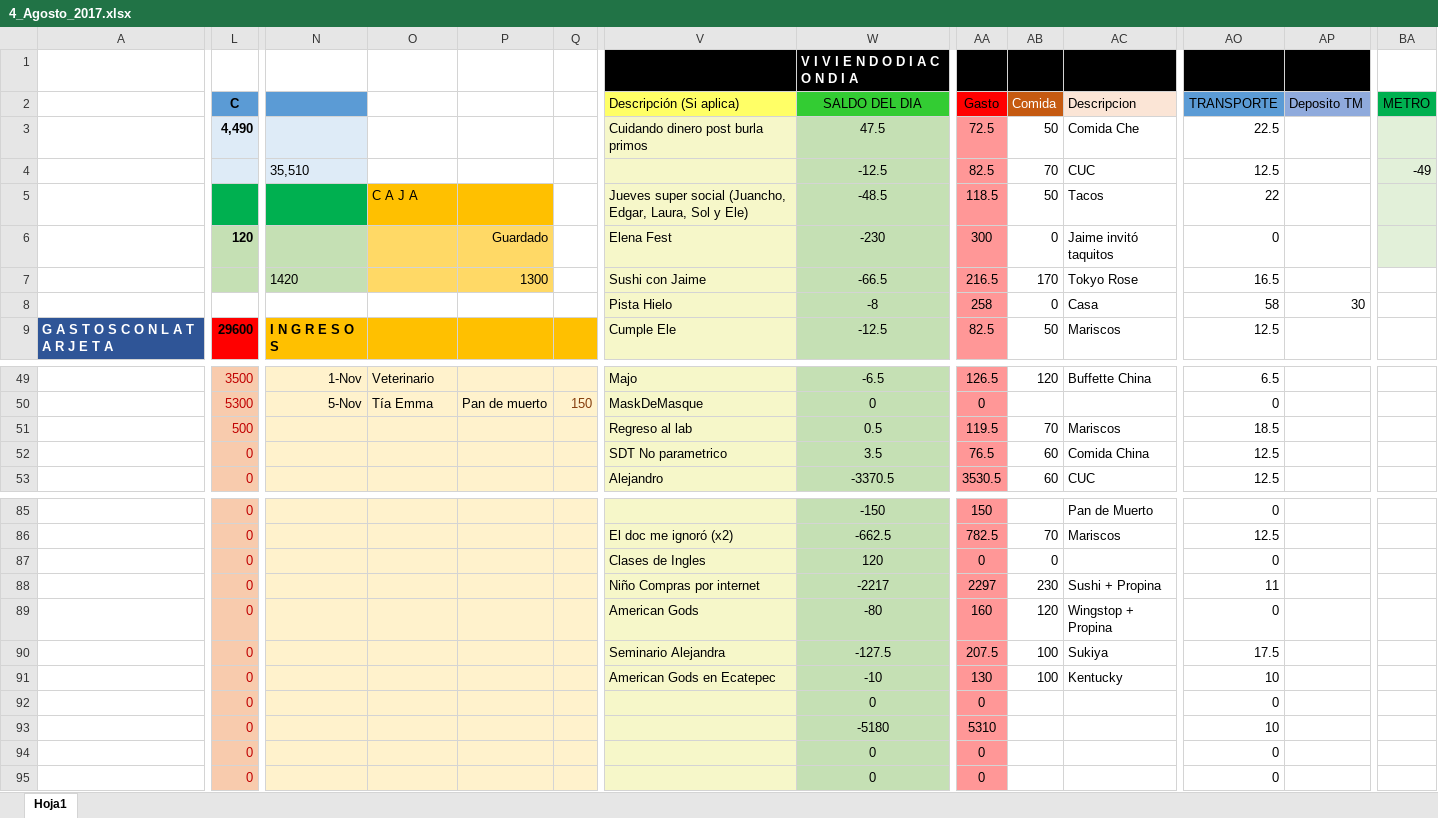
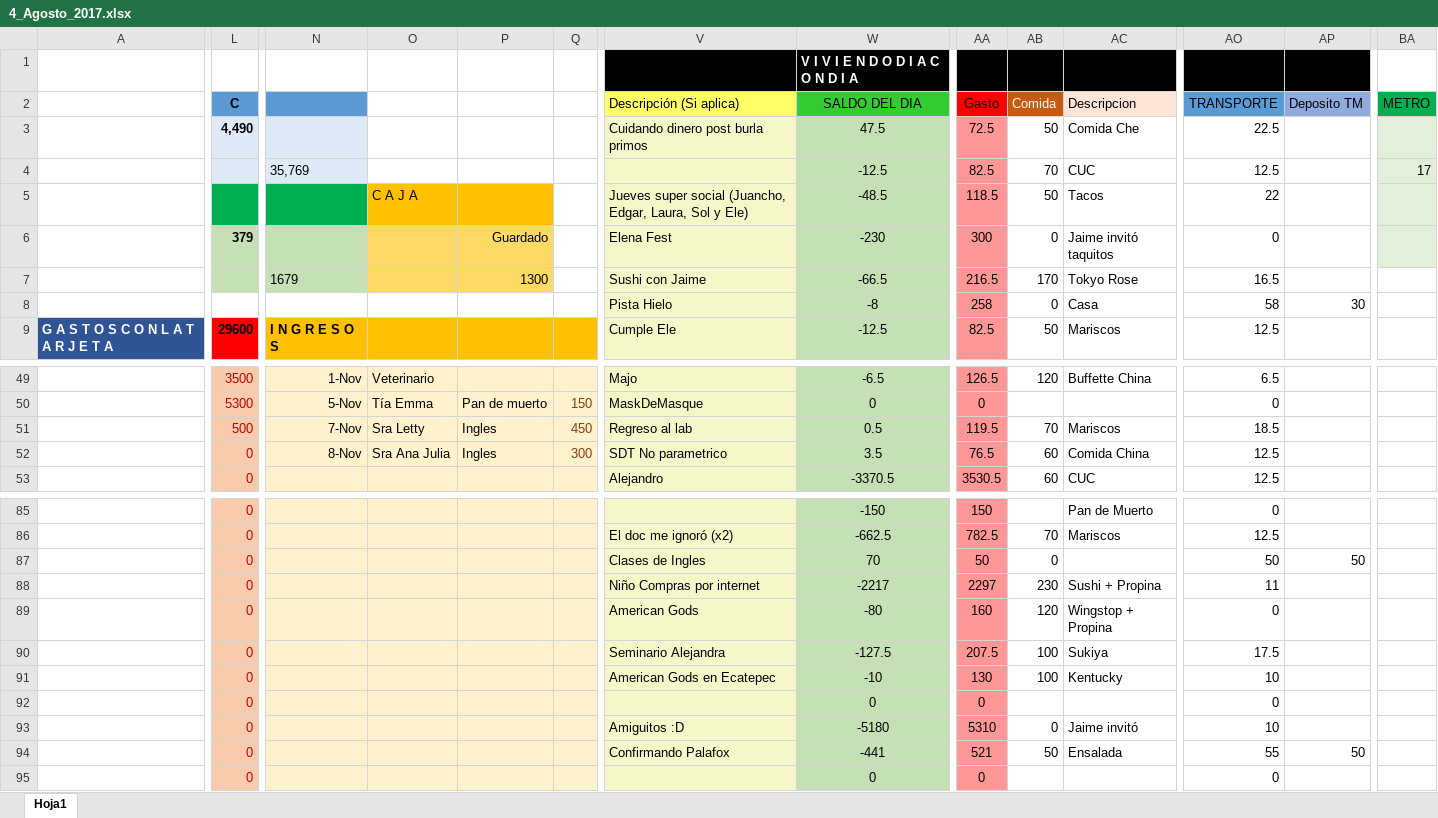
Before and after one commit to Adrifelcha/Adrifelcha, an Excel workbook: Finanzas/4_Agosto_2017.xlsx, sheet Hoja1, drawn as a sheet; only a part is shown, gaps mark what is left out; values as stored, in another font and other column widths than the file's, no borders; removed rows and columns are numbered as before the commit, all else as after; rows hold the shown columns only; the diff names each change by its address in the sheet, - before the commit and + after, or states it on an @@ line.

Commit message:
Gastos del martes brazalete nino

```diff
--- a/Finanzas/4_Agosto_2017.xlsx (sheet Hoja1)
+++ b/Finanzas/4_Agosto_2017.xlsx (sheet Hoja1)
-N4: 35,510
+N4: 35,769
-BA4 (METRO): -49
+BA4 (METRO): 17
-L6 (C): 120
+L6 (C): 379
-N7: 1420
+N7: 1679
-N51: (empty)
+N51: 7-Nov
-O51: (empty)
+O51: Sra Letty
-P51:P52: (empty)
+P51:P52: Ingles
-Q51: (empty)
+Q51: 450
-N52: (empty)
+N52: 8-Nov
-O52: (empty)
+O52: Sra Ana Julia
-Q52: (empty)
+Q52: 300
-W87 (SALDO DEL DIA): 120
+W87 (SALDO DEL DIA): 70
-AA87 (Gasto): 0
+AA87 (Gasto): 50
-AO87 (TRANSPORTE): 0
+AO87 (TRANSPORTE): 50
-AP87 (Deposito TM): (empty)
+AP87 (Deposito TM): 50
-V93 (Descripción (Si aplica)): (empty)
+V93 (Descripción (Si aplica)): Amiguitos :D
-AB93 (Comida): (empty)
+AB93 (Comida): 0
-AC93 (Descripcion): (empty)
+AC93 (Descripcion): Jaime invitó
-row 94:  | 0 |  |  |  |  |  | 0 | 0 |  |  | 0
+row 94:  | 0 |  |  |  |  | Confirmando Palafox | -441 | 521 | 50 | Ensalada | 55 | 50
```
